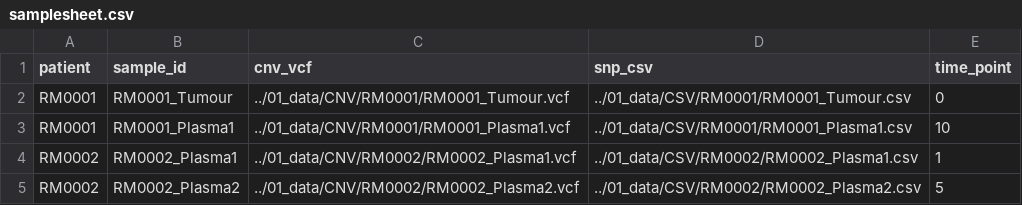
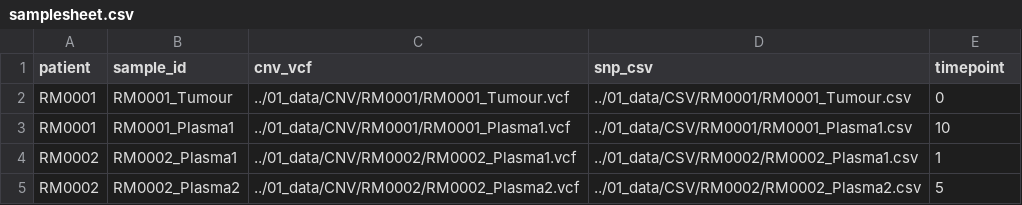
Before and after one commit to jblancoheredia/PyshIn, a CSV file: assets/samplesheet.csv, drawn as a sheet.

Commit message:
TimePoints

```diff
--- a/assets/samplesheet.csv
+++ b/assets/samplesheet.csv
@@ -1,2 +1,2 @@
-patient,sample_id,cnv_vcf,snp_csv,time_point
+patient,sample_id,cnv_vcf,snp_csv,timepoint
 RM0001,RM0001_Tumour,../01_data/CNV/RM0001/RM0001_Tumour.vcf,../01_data/CSV/RM0001/RM0001_Tumour.csv,0
```
Also changed, not shown: 2 other files.
